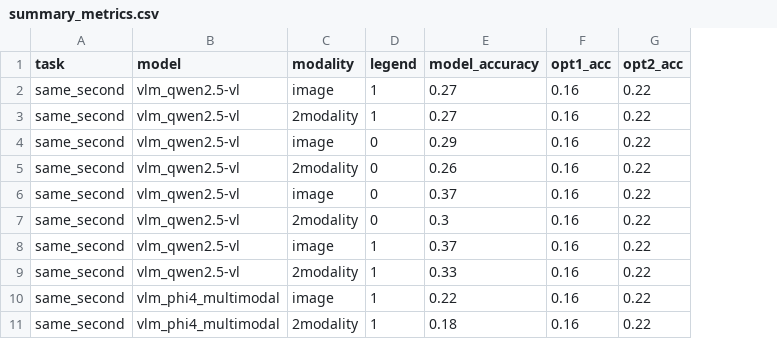
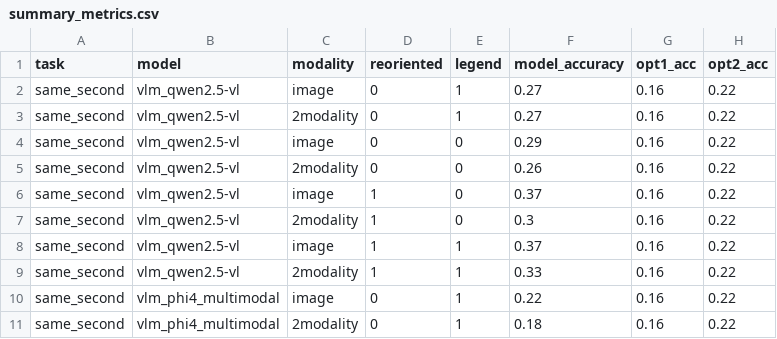
Before and after one commit to Kharasso/planscape, a CSV file: examples/complex/summary_metrics.csv, drawn as a sheet; only a part is shown; the diff names each change by its address in the sheet, - before the commit and + after, or states it on an @@ line.

```diff
--- a/examples/complex/summary_metrics.csv
+++ b/examples/complex/summary_metrics.csv
+column D (reoriented), rows 2-11: 0 | 0 | 0 | 0 | 1 | 1 | 1 | 1 | 0 | 0
```
Also changed, not shown: 3 other files.
